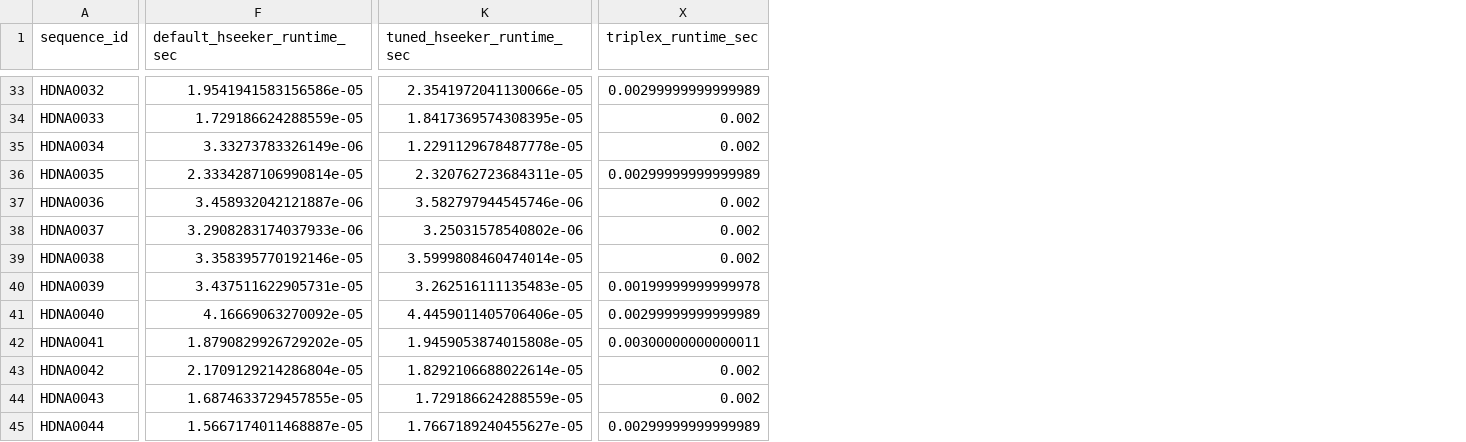
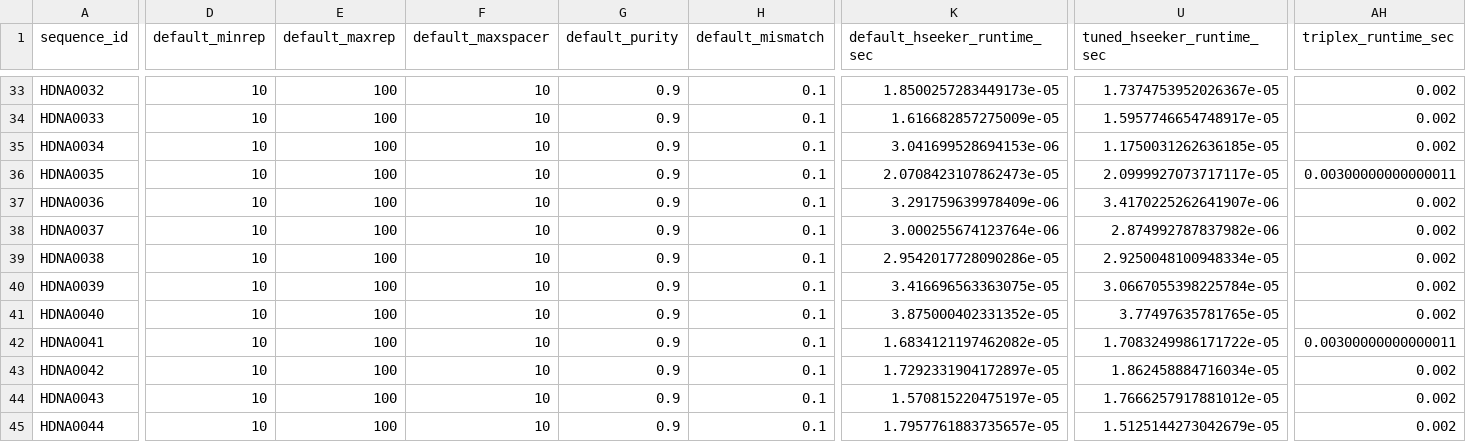
Before and after one commit to Georgakopoulos-Soares-lab/HSeeker, a CSV file: analysis/results/validation/triplex_comparison.csv, drawn as a sheet; only a part is shown, gaps mark what is left out; addresses are those after the commit; the diff covers the shown part only; the diff names each change by its address in the sheet, - before the commit and + after, or states it on an @@ line.

```diff
--- a/analysis/results/validation/triplex_comparison.csv
+++ b/analysis/results/validation/triplex_comparison.csv
+column D (default_minrep), rows 33-45: all 10
+column E (default_maxrep), rows 33-45: all 100
+column F (default_maxspacer), rows 33-45: all 10
+column G (default_purity), rows 33-45: all 0.9
+column H (default_mismatch), rows 33-45: all 0.1
-K33 (default_hseeker_runtime_sec): 1.9541941583156586e-05
+K33 (default_hseeker_runtime_sec): 1.8500257283449173e-05
-U33 (tuned_hseeker_runtime_sec): 2.3541972041130066e-05
+U33 (tuned_hseeker_runtime_sec): 1.7374753952026367e-05
-AH33 (triplex_runtime_sec): 0.00299999999999989
+AH33 (triplex_runtime_sec): 0.002
-K34 (default_hseeker_runtime_sec): 1.729186624288559e-05
+K34 (default_hseeker_runtime_sec): 1.616682857275009e-05
-U34 (tuned_hseeker_runtime_sec): 1.8417369574308395e-05
+U34 (tuned_hseeker_runtime_sec): 1.5957746654748917e-05
-K35 (default_hseeker_runtime_sec): 3.33273783326149e-06
+K35 (default_hseeker_runtime_sec): 3.041699528694153e-06
-U35 (tuned_hseeker_runtime_sec): 1.2291129678487778e-05
+U35 (tuned_hseeker_runtime_sec): 1.1750031262636185e-05
-K36 (default_hseeker_runtime_sec): 2.3334287106990814e-05
+K36 (default_hseeker_runtime_sec): 2.0708423107862473e-05
-U36 (tuned_hseeker_runtime_sec): 2.320762723684311e-05
+U36 (tuned_hseeker_runtime_sec): 2.0999927073717117e-05
-AH36 (triplex_runtime_sec): 0.00299999999999989
+AH36 (triplex_runtime_sec): 0.00300000000000011
-K37 (default_hseeker_runtime_sec): 3.458932042121887e-06
+K37 (default_hseeker_runtime_sec): 3.291759639978409e-06
-U37 (tuned_hseeker_runtime_sec): 3.582797944545746e-06
+U37 (tuned_hseeker_runtime_sec): 3.4170225262641907e-06
-K38 (default_hseeker_runtime_sec): 3.2908283174037933e-06
+K38 (default_hseeker_runtime_sec): 3.000255674123764e-06
-U38 (tuned_hseeker_runtime_sec): 3.25031578540802e-06
+U38 (tuned_hseeker_runtime_sec): 2.874992787837982e-06
-K39 (default_hseeker_runtime_sec): 3.358395770192146e-05
+K39 (default_hseeker_runtime_sec): 2.9542017728090286e-05
-U39 (tuned_hseeker_runtime_sec): 3.5999808460474014e-05
+U39 (tuned_hseeker_runtime_sec): 2.9250048100948334e-05
-K40 (default_hseeker_runtime_sec): 3.437511622905731e-05
+K40 (default_hseeker_runtime_sec): 3.416696563363075e-05
-U40 (tuned_hseeker_runtime_sec): 3.262516111135483e-05
+U40 (tuned_hseeker_runtime_sec): 3.0667055398225784e-05
-AH40 (triplex_runtime_sec): 0.00199999999999978
+AH40 (triplex_runtime_sec): 0.002
-K41 (default_hseeker_runtime_sec): 4.16669063270092e-05
+K41 (default_hseeker_runtime_sec): 3.875000402331352e-05
-U41 (tuned_hseeker_runtime_sec): 4.4459011405706406e-05
+U41 (tuned_hseeker_runtime_sec): 3.77497635781765e-05
-AH41 (triplex_runtime_sec): 0.00299999999999989
+AH41 (triplex_runtime_sec): 0.002
-K42 (default_hseeker_runtime_sec): 1.8790829926729202e-05
+K42 (default_hseeker_runtime_sec): 1.6834121197462082e-05
-U42 (tuned_hseeker_runtime_sec): 1.9459053874015808e-05
+U42 (tuned_hseeker_runtime_sec): 1.7083249986171722e-05
-K43 (default_hseeker_runtime_sec): 2.1709129214286804e-05
+K43 (default_hseeker_runtime_sec): 1.7292331904172897e-05
-U43 (tuned_hseeker_runtime_sec): 1.8292106688022614e-05
+U43 (tuned_hseeker_runtime_sec): 1.862458884716034e-05
-K44 (default_hseeker_runtime_sec): 1.6874633729457855e-05
+K44 (default_hseeker_runtime_sec): 1.570815220475197e-05
-U44 (tuned_hseeker_runtime_sec): 1.729186624288559e-05
+U44 (tuned_hseeker_runtime_sec): 1.7666257917881012e-05
-K45 (default_hseeker_runtime_sec): 1.5667174011468887e-05
+K45 (default_hseeker_runtime_sec): 1.7957761883735657e-05
-U45 (tuned_hseeker_runtime_sec): 1.7667189240455627e-05
+U45 (tuned_hseeker_runtime_sec): 1.5125144273042679e-05
-AH45 (triplex_runtime_sec): 0.00299999999999989
+AH45 (triplex_runtime_sec): 0.002
```
Also changed, not shown: 5 added columns and 113 edited cells elsewhere in this file, 3 other files.
